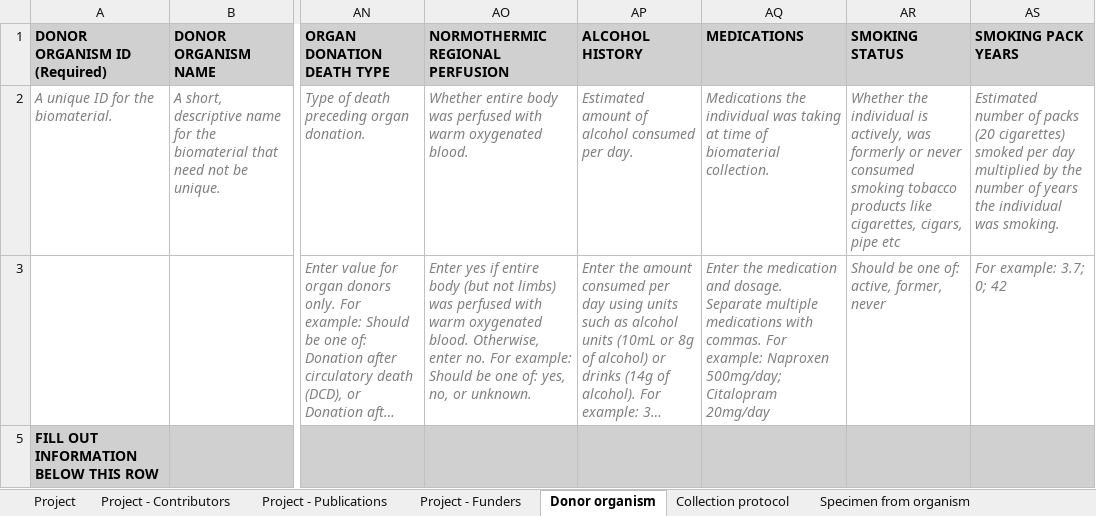
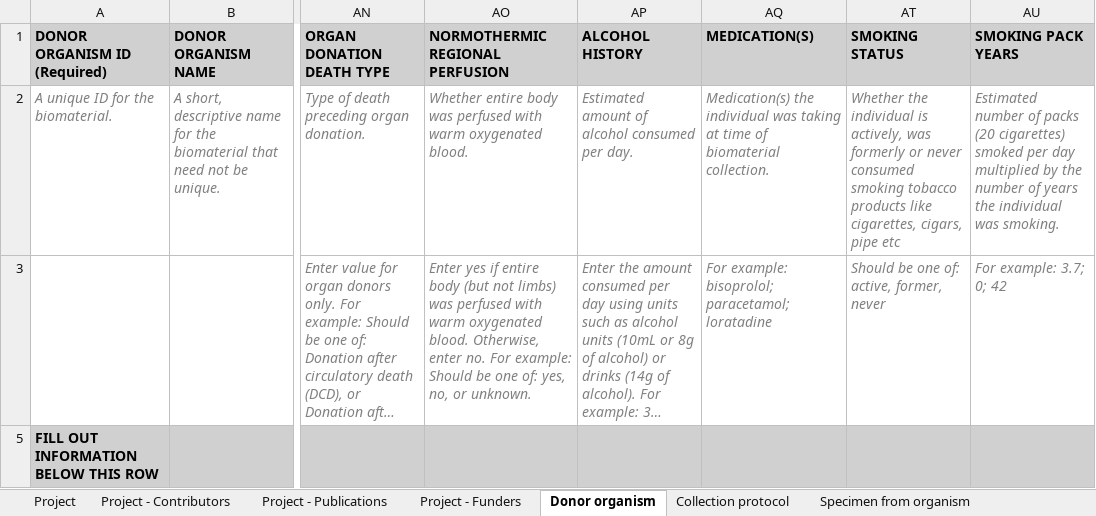
Before and after one commit to ebi-ait/geo_to_hca, an Excel workbook: template/hca_template_contributor.xlsx, sheet Donor organism, drawn as a sheet; only a part is shown, gaps mark what is left out; long unchanged cells end in …; values as stored, in another font and other column widths than the file's, no borders; the diff names each change by its address in the sheet, - before the commit and + after, or states it on an @@ line.

```diff
--- a/template/hca_template_contributor.xlsx (sheet Donor organism)
+++ b/template/hca_template_contributor.xlsx (sheet Donor organism)
-AQ1: MEDICATIONS
+AQ1: MEDICATION(S)
-AQ2 (MEDICATION(S)): Medications the individual…
+AQ2 (MEDICATION(S)): Medication(s) the individual…
-AQ3 (MEDICATION(S)): Enter the medication and dosage. Separate multiple medications with commas. For example: Naproxen 500mg/day; Citalopram 20mg/day
+AQ3 (MEDICATION(S)): For example: bisoprolol; paracetamol; loratadine
```
Also changed, not shown: hidden cells, template/hca_lung_template.xlsx, template/hca_template.xlsx.
